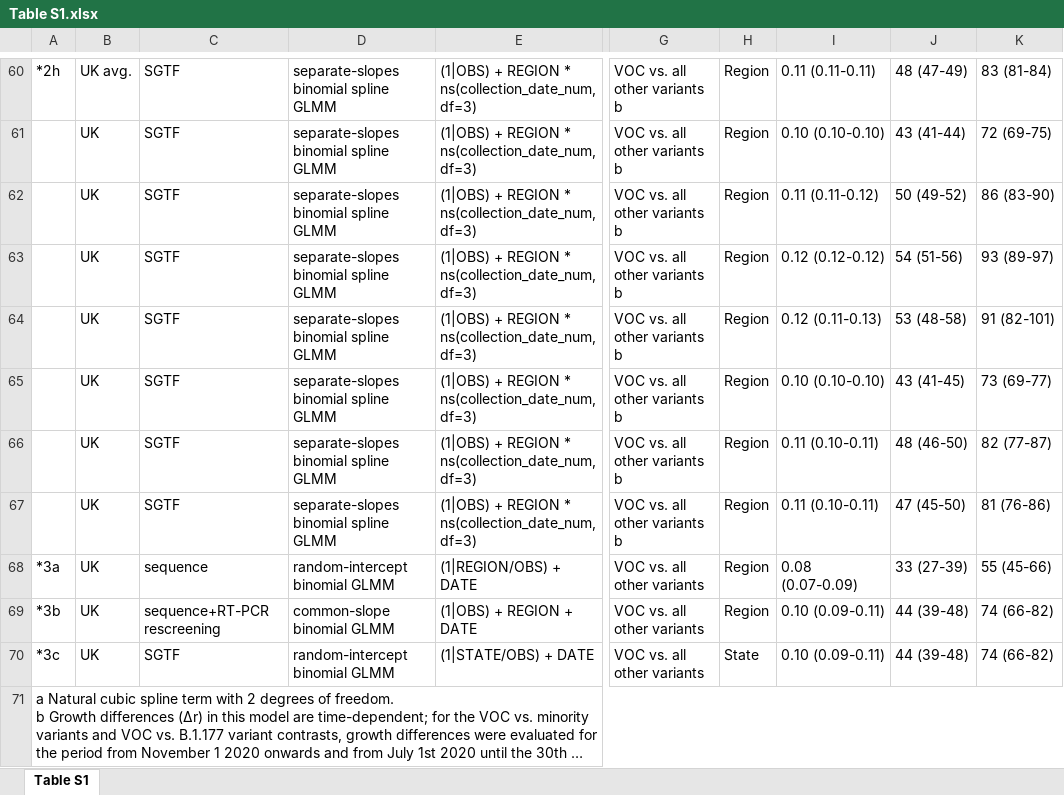
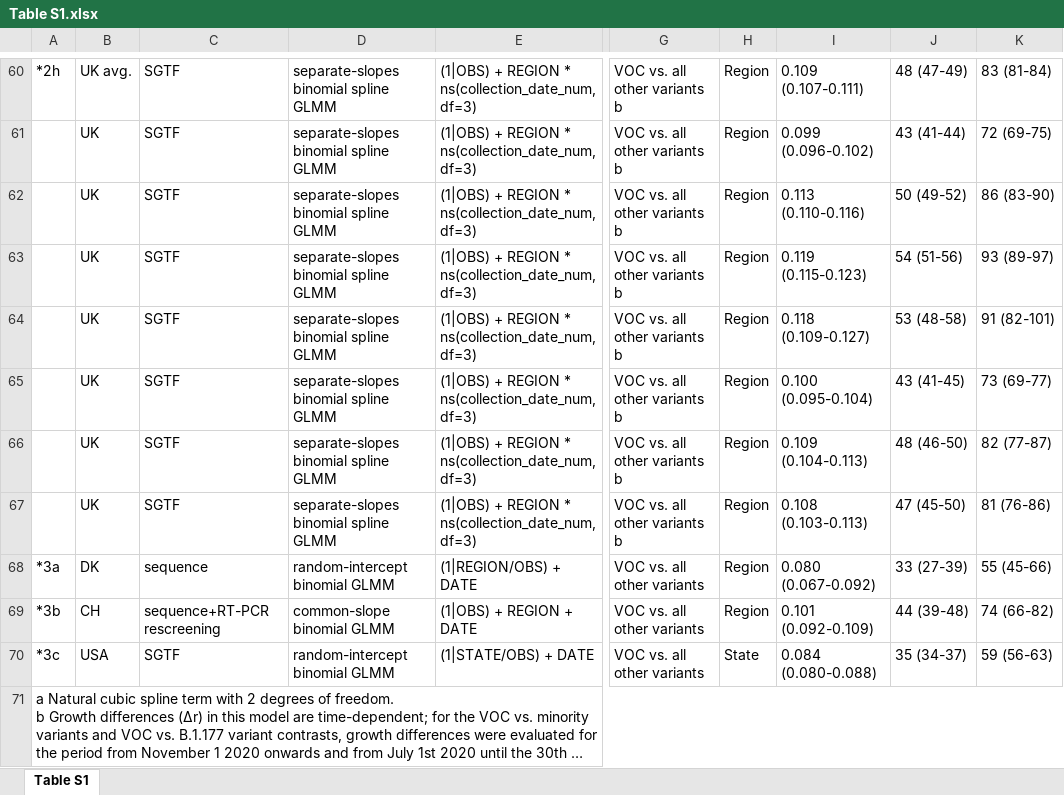
Before and after one commit to nicholasdavies/newcovid, an Excel workbook: multinomial_logistic_fits/tables/Table S1.xlsx, sheet Table S1, drawn as a sheet; only a part is shown, gaps mark what is left out; long unchanged cells end in …; values as stored, in another font and other column widths than the file's, no borders; the diff covers the shown part only; the diff names each change by its address in the sheet, - before the commit and + after, or states it on an @@ line.

Commit message:
Updated Table S1

```diff
--- a/multinomial_logistic_fits/tables/Table S1.xlsx (sheet Table S1)
+++ b/multinomial_logistic_fits/tables/Table S1.xlsx (sheet Table S1)
-I60: 0.11 (0.11-0.11)
+I60: 0.109 (0.107-0.111)
-I61: 0.10 (0.10-0.10)
+I61: 0.099 (0.096-0.102)
-I62: 0.11 (0.11-0.12)
+I62: 0.113 (0.110-0.116)
-I63: 0.12 (0.12-0.12)
+I63: 0.119 (0.115-0.123)
-I64: 0.12 (0.11-0.13)
+I64: 0.118 (0.109-0.127)
-I65: 0.10 (0.10-0.10)
+I65: 0.100 (0.095-0.104)
-I66: 0.11 (0.10-0.11)
+I66: 0.109 (0.104-0.113)
-I67: 0.11 (0.10-0.11)
+I67: 0.108 (0.103-0.113)
-B68: UK
+B68: DK
-I68: 0.08 (0.07-0.09)
+I68: 0.080 (0.067-0.092)
-B69: UK
+B69: CH
-I69: 0.10 (0.09-0.11)
+I69: 0.101 (0.092-0.109)
-B70: UK
+B70: USA
-I70: 0.10 (0.09-0.11)
+I70: 0.084 (0.080-0.088)
-J70: 44 (39-48)
+J70: 35 (34-37)
-K70: 74 (66-82)
+K70: 59 (56-63)
```
Also changed, not shown: 56 edited cells elsewhere in this sheet, 1 other file.
